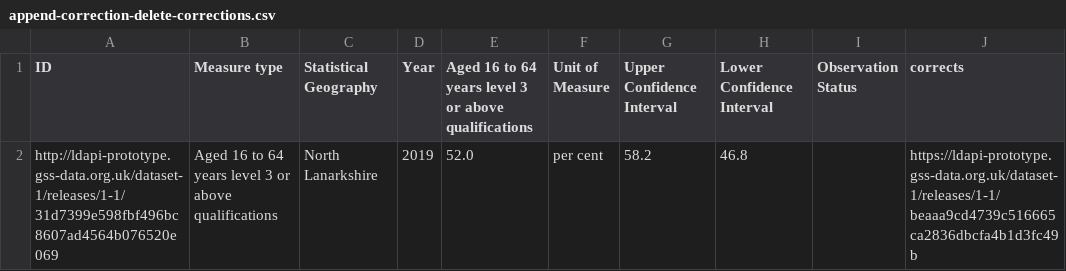
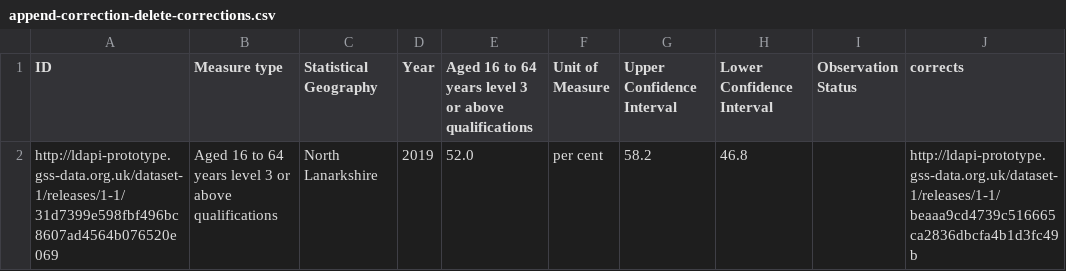
Before and after one commit to Swirrl/datahost-prototypes, a CSV file: consumer-wireframes/delta-examples/append-correction-delete-corrections.csv, drawn as a sheet.

Commit message:
update https to http in example

```diff
--- a/consumer-wireframes/delta-examples/append-correction-delete-corrections.csv
+++ b/consumer-wireframes/delta-examples/append-correction-delete-corrections.csv
@@ -1,2 +1,2 @@
 ID,Measure type,Statistical Geography,Year,Aged 16 to 64 years level 3 or above qualifications,Unit of Measure,Upper Confidence Interval,Lower Confidence Interval,Observation Status,corrects
-http://ldapi-prototype.gss-data.org.uk/dataset-1/releases/1-1/31d7399e598fbf496bc8607ad4564b076520e069,Aged 16 to 64 years level 3 or above qualifications,North Lanarkshire,2019,52.0,per cent,58.2,46.8,,https://ldapi-prototype.gss-data.org.uk/dataset-1/releases/1-1/beaaa9cd4739c516665ca2836dbcfa4b1d3fc49b
+http://ldapi-prototype.gss-data.org.uk/dataset-1/releases/1-1/31d7399e598fbf496bc8607ad4564b076520e069,Aged 16 to 64 years level 3 or above qualifications,North Lanarkshire,2019,52.0,per cent,58.2,46.8,,http://ldapi-prototype.gss-data.org.uk/dataset-1/releases/1-1/beaaa9cd4739c516665ca2836dbcfa4b1d3fc49b
```
